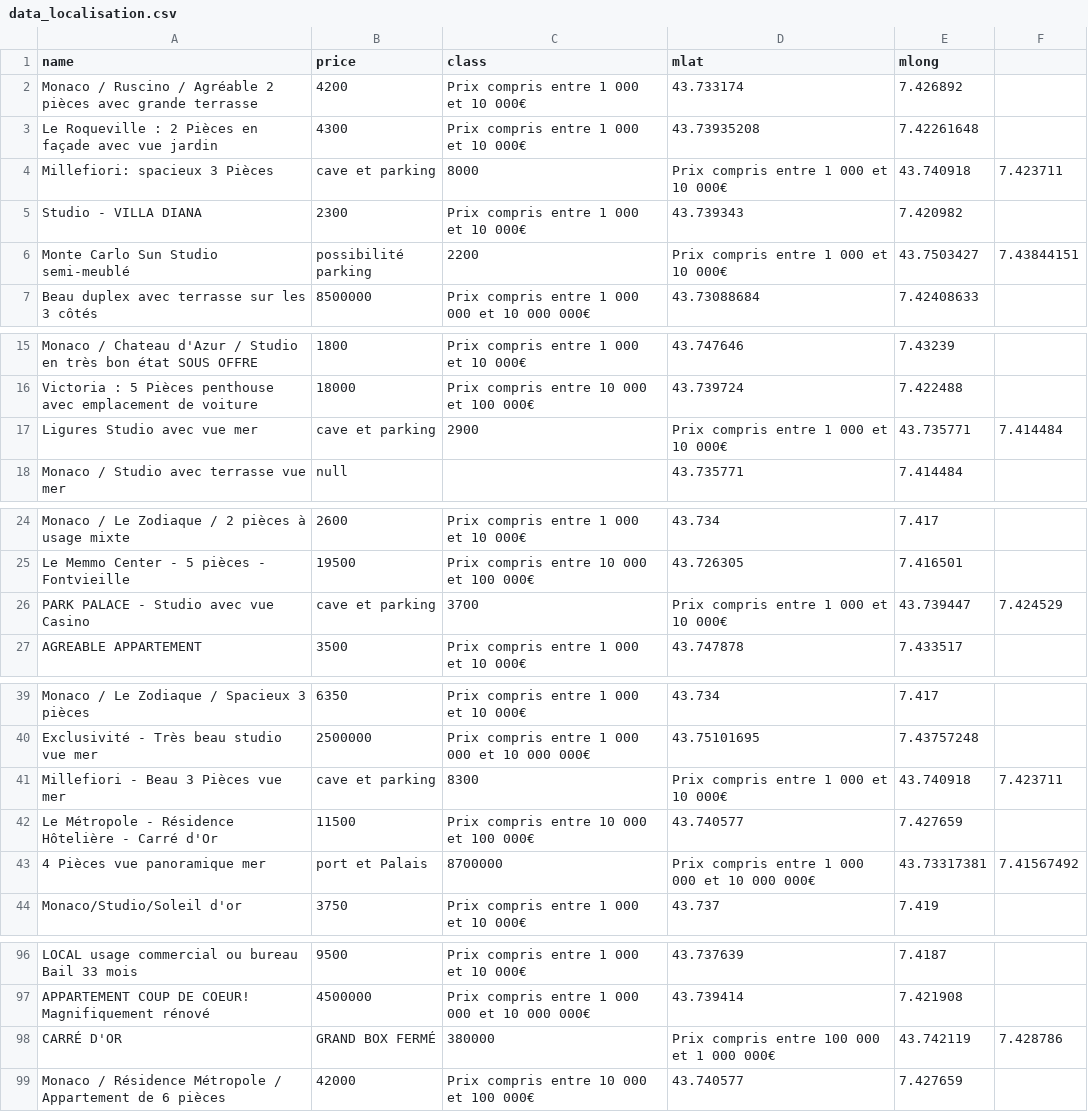
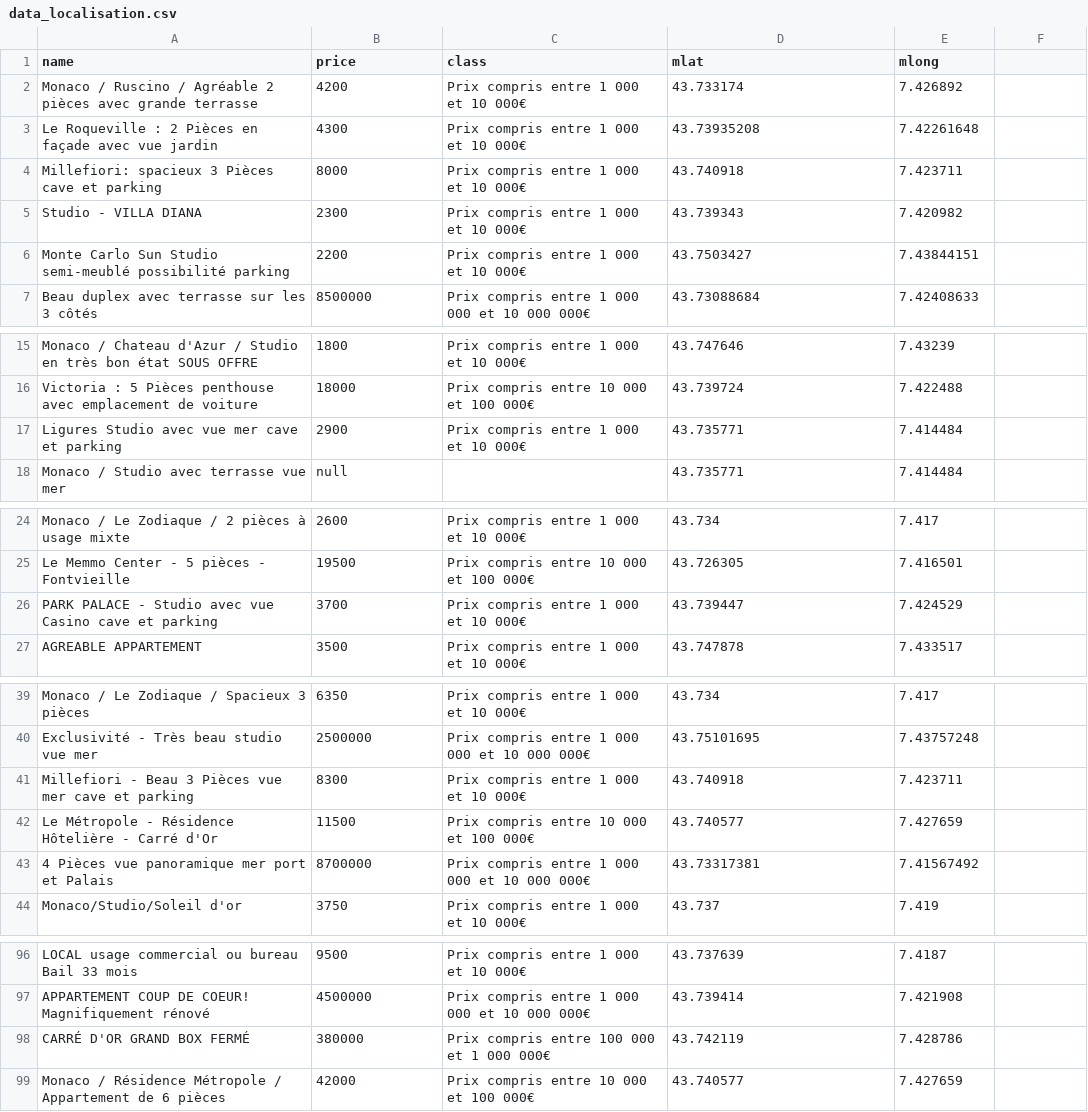
Before and after one commit to JojoGit01/stock_data_csv, a CSV file: data_localisation.csv, drawn as a sheet; only a part is shown, gaps mark what is left out.

Commit message:
Update data_localisation.csv

```diff
--- a/data_localisation.csv
+++ b/data_localisation.csv
@@ -3,5 +3,5 @@ Monaco / Ruscino / Agréable 2 pièces avec grande terrasse,4200,Prix compris en
 Le Roqueville : 2 Pièces en façade avec vue jardin,4300,Prix compris entre 1 000 et 10 000€,43.73935208,7.42261648
-Millefiori: spacieux 3 Pièces, cave et parking,8000,Prix compris entre 1 000 et 10 000€,43.740918,7.423711
+Millefiori: spacieux 3 Pièces cave et parking,8000,Prix compris entre 1 000 et 10 000€,43.740918,7.423711
 Studio - VILLA DIANA,2300,Prix compris entre 1 000 et 10 000€,43.739343,7.420982
-Monte Carlo Sun Studio semi-meublé, possibilité parking,2200,Prix compris entre 1 000 et 10 000€,43.7503427,7.43844151
+Monte Carlo Sun Studio semi-meublé possibilité parking,2200,Prix compris entre 1 000 et 10 000€,43.7503427,7.43844151
 Beau duplex avec terrasse sur les 3 côtés,8500000,Prix compris entre 1 000 000 et 10 000 000€,43.73088684,7.42408633
@@ -16,3 +16,3 @@ Monaco / Chateau d'Azur / Studio en très bon état SOUS OFFRE,1800,Prix compris
 "Victoria" : 5 Pièces penthouse avec emplacement de voiture,18000,Prix compris entre 10 000 et 100 000€,43.739724,7.422488
-Ligures Studio avec vue mer, cave et parking,2900,Prix compris entre 1 000 et 10 000€,43.735771,7.414484
+Ligures Studio avec vue mer cave et parking,2900,Prix compris entre 1 000 et 10 000€,43.735771,7.414484
 Monaco / Studio avec terrasse vue mer,null,,43.735771,7.414484
@@ -25,3 +25,3 @@ Monaco / Le Zodiaque / 2 pièces à usage mixte,2600,Prix compris entre 1 000 et
 Le Memmo Center - 5 pièces - Fontvieille,19500,Prix compris entre 10 000 et 100 000€,43.726305,7.416501
-PARK PALACE - Studio avec vue Casino, cave et parking,3700,Prix compris entre 1 000 et 10 000€,43.739447,7.424529
+PARK PALACE - Studio avec vue Casino cave et parking,3700,Prix compris entre 1 000 et 10 000€,43.739447,7.424529
 AGREABLE APPARTEMENT,3500,Prix compris entre 1 000 et 10 000€,43.747878,7.433517
@@ -40,5 +40,5 @@ Monaco / Le Zodiaque / Spacieux 3 pièces,6350,Prix compris entre 1 000 et 10 00
 Exclusivité - Très beau studio vue mer,2500000,Prix compris entre 1 000 000 et 10 000 000€,43.75101695,7.43757248
-Millefiori - Beau 3 Pièces vue mer, cave et parking,8300,Prix compris entre 1 000 et 10 000€,43.740918,7.423711
+Millefiori - Beau 3 Pièces vue mer cave et parking,8300,Prix compris entre 1 000 et 10 000€,43.740918,7.423711
 Le Métropole - Résidence Hôtelière - Carré d'Or,11500,Prix compris entre 10 000 et 100 000€,43.740577,7.427659
-4 Pièces vue panoramique mer, port et Palais,8700000,Prix compris entre 1 000 000 et 10 000 000€,43.73317381,7.41567492
+4 Pièces vue panoramique mer port et Palais,8700000,Prix compris entre 1 000 000 et 10 000 000€,43.73317381,7.41567492
 Monaco/Studio/Soleil d'or,3750,Prix compris entre 1 000 et 10 000€,43.737,7.419
@@ -97,3 +97,3 @@ LOCAL usage commercial ou bureau Bail 33 mois,9500,Prix compris entre 1 000 et 1
 APPARTEMENT COUP DE COEUR! Magnifiquement rénové,4500000,Prix compris entre 1 000 000 et 10 000 000€,43.739414,7.421908
-CARRÉ D'OR, GRAND BOX FERMÉ,380000,Prix compris entre 100 000 et 1 000 000€,43.742119,7.428786
+CARRÉ D'OR GRAND BOX FERMÉ,380000,Prix compris entre 100 000 et 1 000 000€,43.742119,7.428786
 Monaco / Résidence Métropole / Appartement de 6 pièces,42000,Prix compris entre 10 000 et 100 000€,43.740577,7.427659
```
